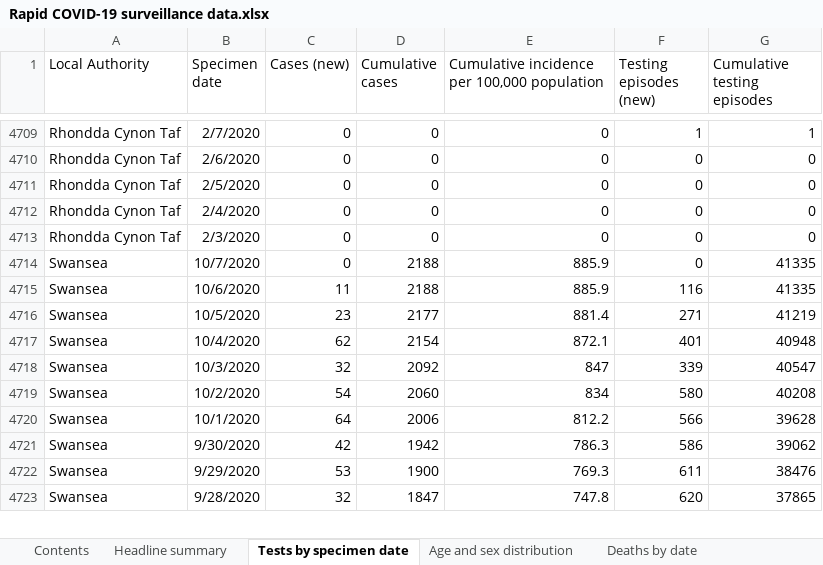
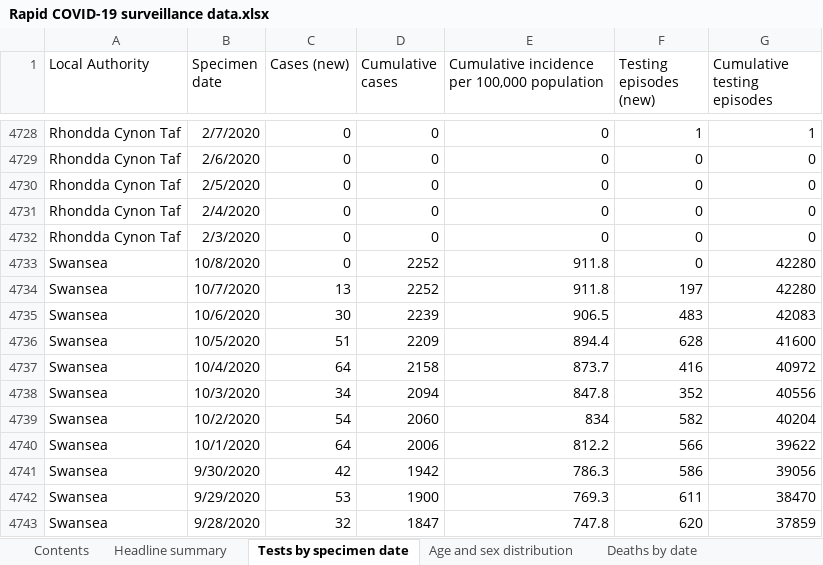
Before and after one commit to geeogi/covid-19-uk-data, an Excel workbook: data/raw/phw/Rapid COVID-19 surveillance data.xlsx, sheet Tests by specimen date, drawn as a sheet; only a part is shown, gaps mark what is left out; values as stored, in another font and other column widths than the file's, no borders; addresses are those after the commit; the diff covers the shown part only; the diff names each change by its address in the sheet, - before the commit and + after, or states it on an @@ line.

```diff
--- a/data/raw/phw/Rapid COVID-19 surveillance data.xlsx (sheet Tests by specimen date)
+++ b/data/raw/phw/Rapid COVID-19 surveillance data.xlsx (sheet Tests by specimen date)
+row 4733: Swansea | 10/8/2020 | 0 | 2252 | 911.8 | 0 | 42280
-C4734 (Cases (new)): 0
+C4734 (Cases (new)): 13
-D4734 (Cumulative cases): 2188
+D4734 (Cumulative cases): 2252
-E4734: 885.9
+E4734: 911.8
-F4734 (Testing episodes (new)): 0
+F4734 (Testing episodes (new)): 197
-G4734 (Cumulative testing episodes): 41335
+G4734 (Cumulative testing episodes): 42280
-C4735 (Cases (new)): 11
+C4735 (Cases (new)): 30
-D4735 (Cumulative cases): 2188
+D4735 (Cumulative cases): 2239
-E4735: 885.9
+E4735: 906.5
-F4735 (Testing episodes (new)): 116
+F4735 (Testing episodes (new)): 483
-G4735 (Cumulative testing episodes): 41335
+G4735 (Cumulative testing episodes): 42083
-C4736 (Cases (new)): 23
+C4736 (Cases (new)): 51
-D4736 (Cumulative cases): 2177
+D4736 (Cumulative cases): 2209
-E4736: 881.4
+E4736: 894.4
-F4736 (Testing episodes (new)): 271
+F4736 (Testing episodes (new)): 628
-G4736 (Cumulative testing episodes): 41219
+G4736 (Cumulative testing episodes): 41600
-C4737 (Cases (new)): 62
+C4737 (Cases (new)): 64
-D4737 (Cumulative cases): 2154
+D4737 (Cumulative cases): 2158
-E4737: 872.1
+E4737: 873.7
-F4737 (Testing episodes (new)): 401
+F4737 (Testing episodes (new)): 416
-G4737 (Cumulative testing episodes): 40948
+G4737 (Cumulative testing episodes): 40972
-C4738 (Cases (new)): 32
+C4738 (Cases (new)): 34
-D4738 (Cumulative cases): 2092
+D4738 (Cumulative cases): 2094
-E4738: 847
+E4738: 847.8
-F4738 (Testing episodes (new)): 339
+F4738 (Testing episodes (new)): 352
-G4738 (Cumulative testing episodes): 40547
+G4738 (Cumulative testing episodes): 40556
-F4739 (Testing episodes (new)): 580
+F4739 (Testing episodes (new)): 582
-G4739 (Cumulative testing episodes): 40208
+G4739 (Cumulative testing episodes): 40204
-G4740 (Cumulative testing episodes): 39628
+G4740 (Cumulative testing episodes): 39622
-G4741 (Cumulative testing episodes): 39062
+G4741 (Cumulative testing episodes): 39056
-G4742 (Cumulative testing episodes): 38476
+G4742 (Cumulative testing episodes): 38470
-G4743 (Cumulative testing episodes): 37865
+G4743 (Cumulative testing episodes): 37859
```
Also changed, not shown: 23 added rows and 1031 edited cells elsewhere in this sheet, sheet Age and sex distribution, sheet Total tests authorised, sheet Headline summary, sheet Deaths by date, sheet Deaths by LHB, sheet Contents, 7 other files.
